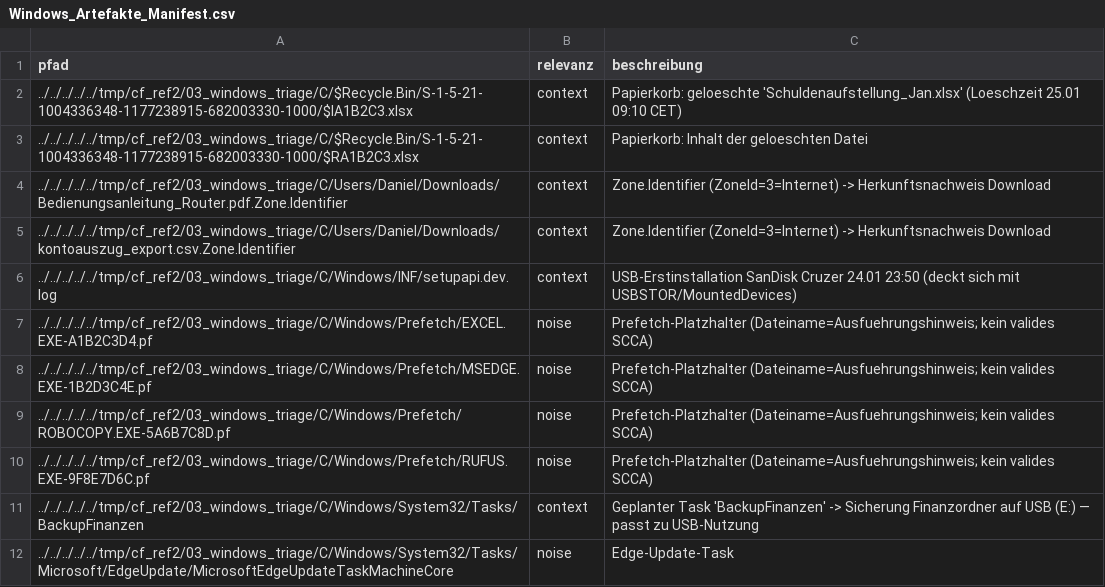
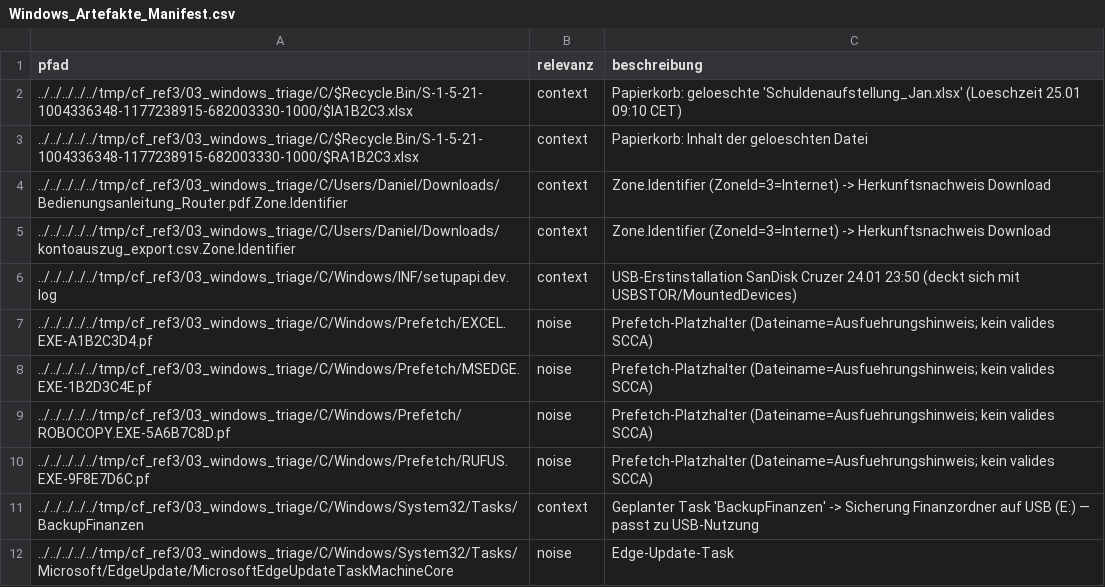
Before and after one commit to mb4n6/CaseForge, a CSV file: Operation_Waldweg/06_master/Windows_Artefakte_Manifest.csv, drawn as a sheet.

```diff
--- a/Operation_Waldweg/06_master/Windows_Artefakte_Manifest.csv
+++ b/Operation_Waldweg/06_master/Windows_Artefakte_Manifest.csv
@@ -1,12 +1,12 @@
 pfad,relevanz,beschreibung
-../../../../../tmp/cf_ref2/03_windows_triage/C/$Recycle.Bin/S-1-5-21-1004336348-1177238915-682003330-1000/$IA1B2C3.xlsx,context,Papierkorb: geloeschte 'Schuldenaufstellung_Jan.xlsx' (Loeschzeit 25.01 09:10 CET)
-../../../../../tmp/cf_ref2/03_windows_triage/C/$Recycle.Bin/S-1-5-21-1004336348-1177238915-682003330-1000/$RA1B2C3.xlsx,context,Papierkorb: Inhalt der geloeschten Datei
-../../../../../tmp/cf_ref2/03_windows_triage/C/Users/Daniel/Downloads/Bedienungsanleitung_Router.pdf.Zone.Identifier,context,Zone.Identifier (ZoneId=3=Internet) -> Herkunftsnachweis Download
-../../../../../tmp/cf_ref2/03_windows_triage/C/Users/Daniel/Downloads/kontoauszug_export.csv.Zone.Identifier,context,Zone.Identifier (ZoneId=3=Internet) -> Herkunftsnachweis Download
-../../../../../tmp/cf_ref2/03_windows_triage/C/Windows/INF/setupapi.dev.log,context,USB-Erstinstallation SanDisk Cruzer 24.01 23:50 (deckt sich mit USBSTOR/MountedDevices)
-../../../../../tmp/cf_ref2/03_windows_triage/C/Windows/Prefetch/EXCEL.EXE-A1B2C3D4.pf,noise,Prefetch-Platzhalter (Dateiname=Ausfuehrungshinweis; kein valides SCCA)
-../../../../../tmp/cf_ref2/03_windows_triage/C/Windows/Prefetch/MSEDGE.EXE-1B2D3C4E.pf,noise,Prefetch-Platzhalter (Dateiname=Ausfuehrungshinweis; kein valides SCCA)
-../../../../../tmp/cf_ref2/03_windows_triage/C/Windows/Prefetch/ROBOCOPY.EXE-5A6B7C8D.pf,noise,Prefetch-Platzhalter (Dateiname=Ausfuehrungshinweis; kein valides SCCA)
-../../../../../tmp/cf_ref2/03_windows_triage/C/Windows/Prefetch/RUFUS.EXE-9F8E7D6C.pf,noise,Prefetch-Platzhalter (Dateiname=Ausfuehrungshinweis; kein valides SCCA)
-../../../../../tmp/cf_ref2/03_windows_triage/C/Windows/System32/Tasks/BackupFinanzen,context,Geplanter Task 'BackupFinanzen' -> Sicherung Finanzordner auf USB (E:) — passt zu USB-Nutzung
-../../../../../tmp/cf_ref2/03_windows_triage/C/Windows/System32/Tasks/Microsoft/EdgeUpdate/MicrosoftEdgeUpdateTaskMachineCore,noise,Edge-Update-Task
+../../../../../tmp/cf_ref3/03_windows_triage/C/$Recycle.Bin/S-1-5-21-1004336348-1177238915-682003330-1000/$IA1B2C3.xlsx,context,Papierkorb: geloeschte 'Schuldenaufstellung_Jan.xlsx' (Loeschzeit 25.01 09:10 CET)
+../../../../../tmp/cf_ref3/03_windows_triage/C/$Recycle.Bin/S-1-5-21-1004336348-1177238915-682003330-1000/$RA1B2C3.xlsx,context,Papierkorb: Inhalt der geloeschten Datei
+../../../../../tmp/cf_ref3/03_windows_triage/C/Users/Daniel/Downloads/Bedienungsanleitung_Router.pdf.Zone.Identifier,context,Zone.Identifier (ZoneId=3=Internet) -> Herkunftsnachweis Download
+../../../../../tmp/cf_ref3/03_windows_triage/C/Users/Daniel/Downloads/kontoauszug_export.csv.Zone.Identifier,context,Zone.Identifier (ZoneId=3=Internet) -> Herkunftsnachweis Download
+../../../../../tmp/cf_ref3/03_windows_triage/C/Windows/INF/setupapi.dev.log,context,USB-Erstinstallation SanDisk Cruzer 24.01 23:50 (deckt sich mit USBSTOR/MountedDevices)
+../../../../../tmp/cf_ref3/03_windows_triage/C/Windows/Prefetch/EXCEL.EXE-A1B2C3D4.pf,noise,Prefetch-Platzhalter (Dateiname=Ausfuehrungshinweis; kein valides SCCA)
+../../../../../tmp/cf_ref3/03_windows_triage/C/Windows/Prefetch/MSEDGE.EXE-1B2D3C4E.pf,noise,Prefetch-Platzhalter (Dateiname=Ausfuehrungshinweis; kein valides SCCA)
+../../../../../tmp/cf_ref3/03_windows_triage/C/Windows/Prefetch/ROBOCOPY.EXE-5A6B7C8D.pf,noise,Prefetch-Platzhalter (Dateiname=Ausfuehrungshinweis; kein valides SCCA)
+../../../../../tmp/cf_ref3/03_windows_triage/C/Windows/Prefetch/RUFUS.EXE-9F8E7D6C.pf,noise,Prefetch-Platzhalter (Dateiname=Ausfuehrungshinweis; kein valides SCCA)
+../../../../../tmp/cf_ref3/03_windows_triage/C/Windows/System32/Tasks/BackupFinanzen,context,Geplanter Task 'BackupFinanzen' -> Sicherung Finanzordner auf USB (E:) — passt zu USB-Nutzung
+../../../../../tmp/cf_ref3/03_windows_triage/C/Windows/System32/Tasks/Microsoft/EdgeUpdate/MicrosoftEdgeUpdateTaskMachineCore,noise,Edge-Update-Task
```
Also changed, not shown: Operation_Waldweg/06_master/App_Skeletons_Manifest.csv, 2 other files.
